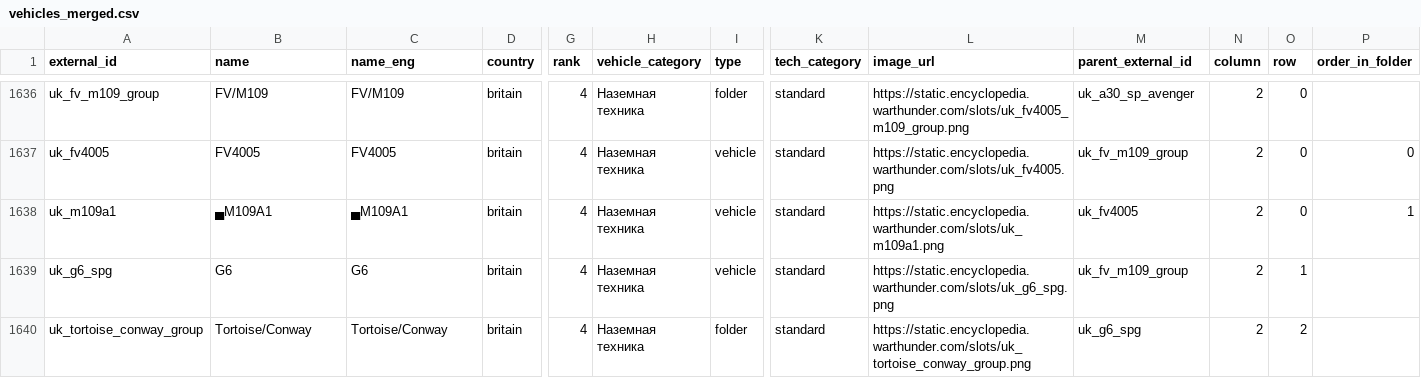
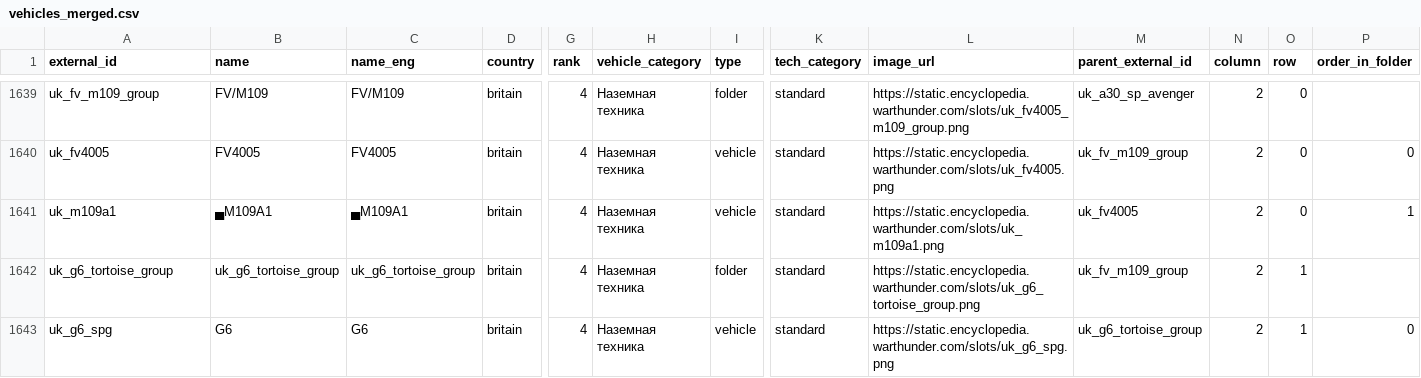
Before and after one commit to Muxomor/wt_datamine_parser_py, a CSV file: vehicles_merged.csv, drawn as a sheet; only a part is shown, gaps mark what is left out; removed rows and columns are numbered as before the commit, all else as after; rows hold the shown columns only; the diff covers the shown part only; the diff names each change by its address in the sheet, - before the commit and + after, or states it on an @@ line.

```diff
--- a/vehicles_merged.csv
+++ b/vehicles_merged.csv
+row 1642: uk_g6_tortoise_group | uk_g6_tortoise_group | uk_g6_tortoise_group | britain | 4 | Наземная техника | folder | standard | https://static.encyclopedia.warthunder.com/slots/uk_g6_tortoise_group.png | uk_fv_m109_group | 2 | 1
-M1643 (parent_external_id): uk_fv_m109_group
+M1643 (parent_external_id): uk_g6_tortoise_group
-P1643 (order_in_folder): (empty)
+P1643 (order_in_folder): 0
-row 1640: uk_tortoise_conway_group | Tortoise/Conway | Tortoise/Conway | britain | 4 | Наземная техника | folder | standard | https://static.encyclopedia.warthunder.com/slots/uk_tortoise_conway_group.png | uk_g6_spg | 2 | 2
```
Also changed, not shown: 4 added rows, 3 removed rows and 43 edited cells elsewhere in this file, localization.csv, shop.csv, 10 other files.
